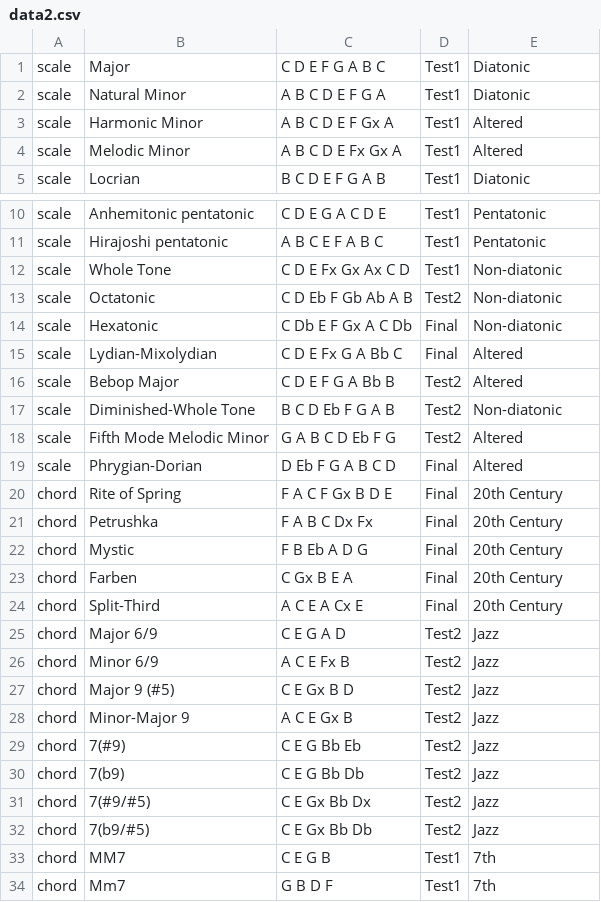
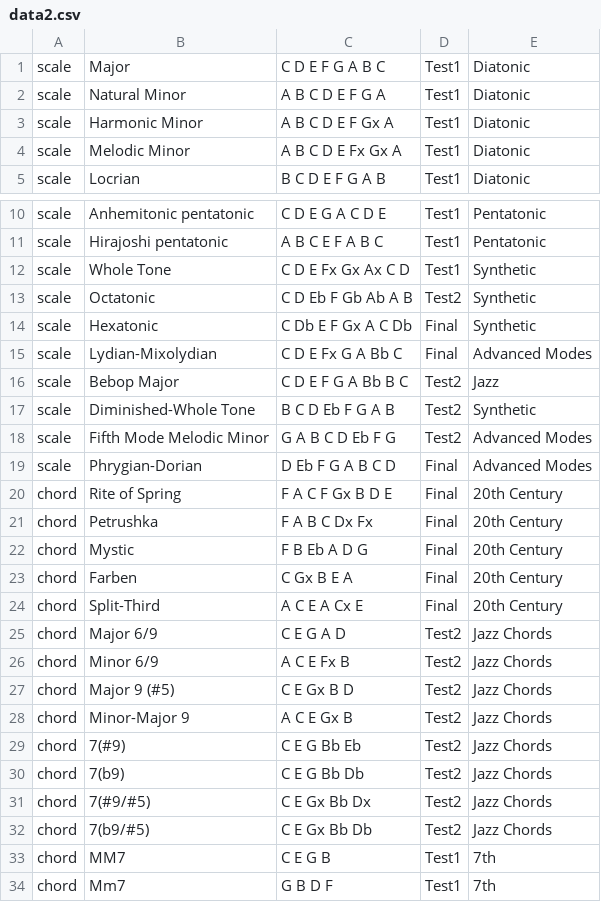
Before and after one commit to ihchen/Capstone, a CSV file: scripts/data2.csv, drawn as a sheet; only a part is shown, gaps mark what is left out.

```diff
--- a/scripts/data2.csv
+++ b/scripts/data2.csv
@@ -2,4 +2,4 @@ scale,Major,C D E F G A B C,Test1,Diatonic
 scale,Natural Minor,A B C D E F G A,Test1,Diatonic
-scale,Harmonic Minor,A B C D E F Gx A,Test1,Altered
-scale,Melodic Minor,A B C D E Fx Gx A,Test1,Altered
+scale,Harmonic Minor,A B C D E F Gx A,Test1,Diatonic
+scale,Melodic Minor,A B C D E Fx Gx A,Test1,Diatonic
 scale,Locrian,B C D E F G A B,Test1,Diatonic
@@ -11,10 +11,10 @@ scale,Anhemitonic pentatonic,C D E G A C D E,Test1,Pentatonic
 scale,Hirajoshi pentatonic,A B C E F A B C,Test1,Pentatonic
-scale,Whole Tone,C D E Fx Gx Ax C D,Test1,Non-diatonic
-scale,Octatonic,C D Eb F Gb Ab A B,Test2,Non-diatonic
-scale,Hexatonic,C Db E F Gx A C Db,Final,Non-diatonic
-scale,Lydian-Mixolydian,C D E Fx G A Bb C,Final,Altered
-scale,Bebop Major,C D E F G A Bb B,Test2,Altered
-scale,Diminished-Whole Tone,B C D Eb F G A B,Test2,Non-diatonic
-scale,Fifth Mode Melodic Minor,G A B C D Eb F G,Test2,Altered
-scale,Phrygian-Dorian,D Eb F G A B C D,Final,Altered
+scale,Whole Tone,C D E Fx Gx Ax C D,Test1,Synthetic
+scale,Octatonic,C D Eb F Gb Ab A B,Test2,Synthetic
+scale,Hexatonic,C Db E F Gx A C Db,Final,Synthetic
+scale,Lydian-Mixolydian,C D E Fx G A Bb C,Final,Advanced Modes
+scale,Bebop Major,C D E F G A Bb B C,Test2,Jazz
+scale,Diminished-Whole Tone,B C D Eb F G A B,Test2,Synthetic
+scale,Fifth Mode Melodic Minor,G A B C D Eb F G,Test2,Advanced Modes
+scale,Phrygian-Dorian,D Eb F G A B C D,Final,Advanced Modes
 chord,Rite of Spring,F A C F Gx B D E,Final,20th Century
@@ -24,10 +24,10 @@ chord,Farben,C Gx B E A,Final,20th Century
 chord,Split-Third,A C E A Cx E,Final,20th Century
-chord,Major 6/9,C E G A D,Test2,Jazz
-chord,Minor 6/9,A C E Fx B,Test2,Jazz
-chord,Major 9 (#5),C E Gx B D,Test2,Jazz
-chord,Minor-Major 9,A C E Gx B,Test2,Jazz
-chord,7(#9),C E G Bb Eb,Test2,Jazz
-chord,7(b9),C E G Bb Db,Test2,Jazz
-chord,7(#9/#5),C E Gx Bb Dx,Test2,Jazz
-chord,7(b9/#5),C E Gx Bb Db,Test2,Jazz
+chord,Major 6/9,C E G A D,Test2,Jazz Chords
+chord,Minor 6/9,A C E Fx B,Test2,Jazz Chords
+chord,Major 9 (#5),C E Gx B D,Test2,Jazz Chords
+chord,Minor-Major 9,A C E Gx B,Test2,Jazz Chords
+chord,7(#9),C E G Bb Eb,Test2,Jazz Chords
+chord,7(b9),C E G Bb Db,Test2,Jazz Chords
+chord,7(#9/#5),C E Gx Bb Dx,Test2,Jazz Chords
+chord,7(b9/#5),C E Gx Bb Db,Test2,Jazz Chords
 chord,MM7,C E G B,Test1,7th
```
Also changed, not shown: 1 other file.
